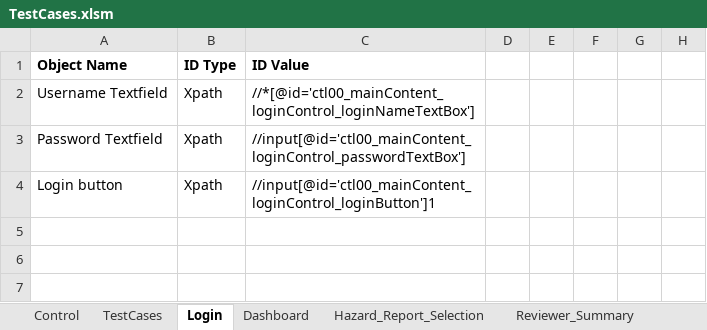
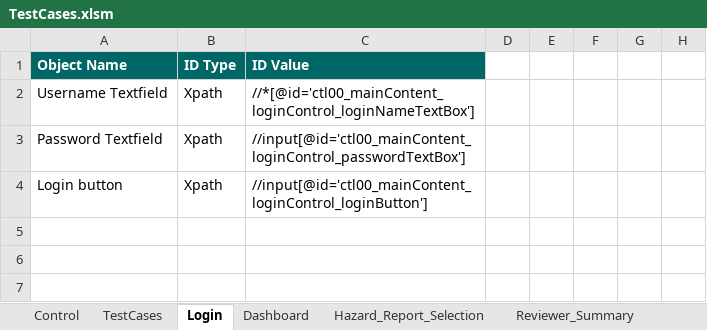
Before and after one commit to rajanbhatia/TAuto_24072018, an Excel workbook: TestCases.xlsm, sheet Login, drawn as a sheet; only a part is shown; values as stored, in another font and other column widths than the file's, no borders; the diff names each change by its address in the sheet, - before the commit and + after, or states it on an @@ line.

```diff
--- a/TestCases.xlsm (sheet Login)
+++ b/TestCases.xlsm (sheet Login)
@@ A1:C1 fill: none → #006666, text colour: black → #FFFFFF @@
-C4: //input[@id='ctl00_mainContent_loginControl_loginButton']1
+C4: //input[@id='ctl00_mainContent_loginControl_loginButton']
```
Also changed, not shown: sheet Control, sheet TestCases, sheet Reviewer_Summary, sheet Reviewer_Inputs, sheet Hazard_Report_Selection, sheet Hazard_Report, 2 more sheets, charts or pictures, 4 other files.
